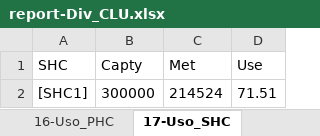
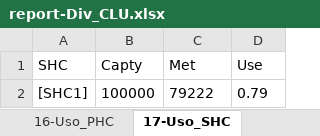
Before and after one commit to joaoflavioufmg/aps, an Excel workbook: report-Div_CLU.xlsx, sheet 17-Uso_SHC, drawn as a sheet; values as stored, in another font and other column widths than the file's, no borders; table styles not drawn; removed rows and columns are numbered as before the commit, all else as after; the diff names each change by its address in the sheet, - before the commit and + after, or states it on an @@ line.

```diff
--- a/report-Div_CLU.xlsx (sheet 17-Uso_SHC)
+++ b/report-Div_CLU.xlsx (sheet 17-Uso_SHC)
-row 2: [SHC1] | 300000 | 214524 | 71.51
+row 2: [SHC1] | 100000 | 79222 | 0.79
```
Also changed, not shown: sheet 12-Fluxo_RegCensitaria, sheet 9-Balanceamento_PHC, sheet 13-Fluxo_PHC, sheet 14-Fluxo_SHC, sheet 16-Uso_PHC, sheet 15-Fluxo_THC, 8 more sheets, hidden cells, 20 other files.
